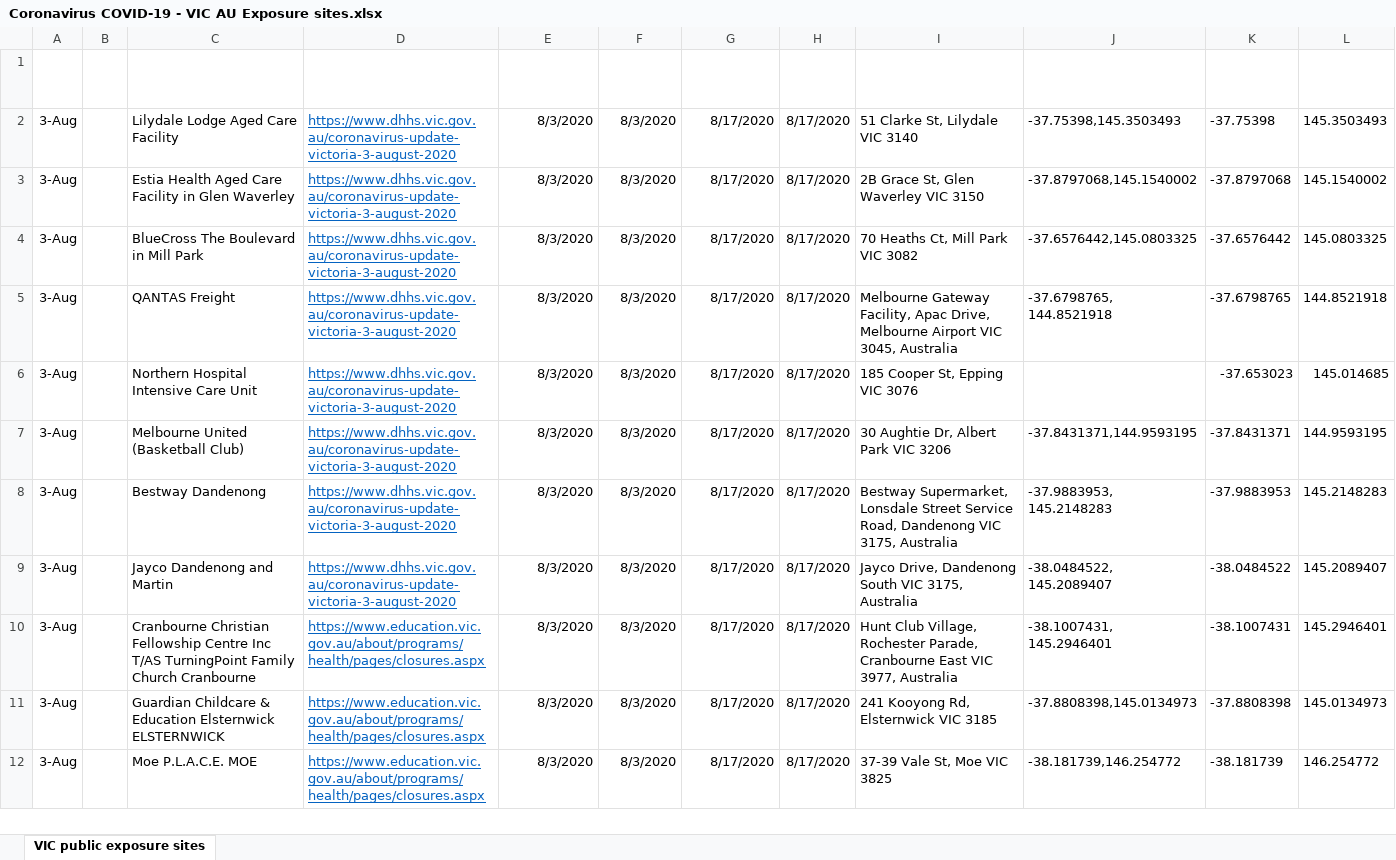
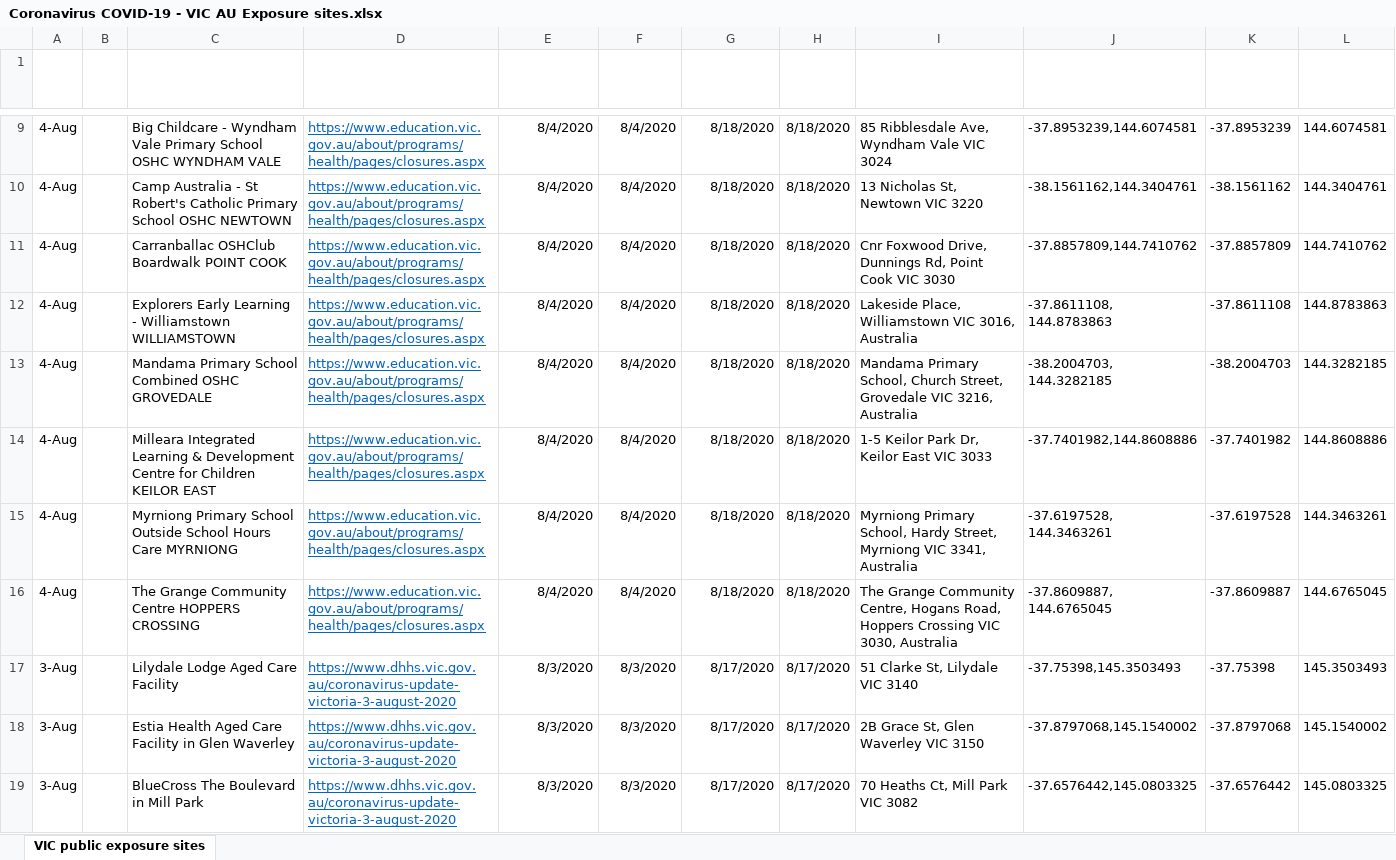
Before and after one commit to Mike-Honey/covid-19-vic-au, an Excel workbook: Coronavirus COVID-19 - VIC AU Exposure sites.xlsx, sheet VIC public exposure sites, drawn as a sheet; only a part is shown, gaps mark what is left out; the shorter side is filled out with more unchanged rows; values as stored, in another font and other column widths than the file's, no borders; table styles not drawn; the diff covers the shown part only; the diff names each change by its address in the sheet, - before the commit and + after, or states it on an @@ line.

```diff
--- a/Coronavirus COVID-19 - VIC AU Exposure sites.xlsx (sheet VIC public exposure sites)
+++ b/Coronavirus COVID-19 - VIC AU Exposure sites.xlsx (sheet VIC public exposure sites)
+row 9: 4-Aug |  | Big Childcare - Wyndham Vale Primary School OSHC WYNDHAM VALE | https://www.education.vic.gov.au/about/programs/health/pages/closures.aspx | 8/4/2020 | 8/4/2020 | 8/18/2020 | 8/18/2020 | 85 Ribblesdale Ave, Wyndham Vale VIC 3024 | -37.8953239,144.6074581 | -37.8953239 | 144.6074581
+row 10: 4-Aug |  | Camp Australia - St Robert's Catholic Primary School OSHC NEWTOWN | https://www.education.vic.gov.au/about/programs/health/pages/closures.aspx | 8/4/2020 | 8/4/2020 | 8/18/2020 | 8/18/2020 | 13 Nicholas St, Newtown VIC 3220 | -38.1561162,144.3404761 | -38.1561162 | 144.3404761
+row 11: 4-Aug |  | Carranballac OSHClub Boardwalk POINT COOK | https://www.education.vic.gov.au/about/programs/health/pages/closures.aspx | 8/4/2020 | 8/4/2020 | 8/18/2020 | 8/18/2020 | Cnr Foxwood Drive, Dunnings Rd, Point Cook VIC 3030 | -37.8857809,144.7410762 | -37.8857809 | 144.7410762
+row 12: 4-Aug |  | Explorers Early Learning - Williamstown WILLIAMSTOWN | https://www.education.vic.gov.au/about/programs/health/pages/closures.aspx | 8/4/2020 | 8/4/2020 | 8/18/2020 | 8/18/2020 | Lakeside Place, Williamstown VIC 3016, Australia | -37.8611108, 144.8783863 | -37.8611108 | 144.8783863
+row 13: 4-Aug |  | Mandama Primary School Combined OSHC GROVEDALE | https://www.education.vic.gov.au/about/programs/health/pages/closures.aspx | 8/4/2020 | 8/4/2020 | 8/18/2020 | 8/18/2020 | Mandama Primary School, Church Street, Grovedale VIC 3216, Australia | -38.2004703, 144.3282185 | -38.2004703 | 144.3282185
+row 14: 4-Aug |  | Milleara Integrated Learning & Development Centre for Children KEILOR EAST | https://www.education.vic.gov.au/about/programs/health/pages/closures.aspx | 8/4/2020 | 8/4/2020 | 8/18/2020 | 8/18/2020 | 1-5 Keilor Park Dr, Keilor East VIC 3033 | -37.7401982,144.8608886 | -37.7401982 | 144.8608886
+row 15: 4-Aug |  | Myrniong Primary School Outside School Hours Care MYRNIONG | https://www.education.vic.gov.au/about/programs/health/pages/closures.aspx | 8/4/2020 | 8/4/2020 | 8/18/2020 | 8/18/2020 | Myrniong Primary School, Hardy Street, Myrniong VIC 3341, Australia | -37.6197528, 144.3463261 | -37.6197528 | 144.3463261
+row 16: 4-Aug |  | The Grange Community Centre HOPPERS CROSSING | https://www.education.vic.gov.au/about/programs/health/pages/closures.aspx | 8/4/2020 | 8/4/2020 | 8/18/2020 | 8/18/2020 | The Grange Community Centre, Hogans Road, Hoppers Crossing VIC 3030, Australia | -37.8609887, 144.6765045 | -37.8609887 | 144.6765045
```
Also changed, not shown: 7 added rows elsewhere in this sheet, Coronavirus COVID-19 - VIC AU Exposure sites LGA.xlsx, Dep Ed Closures.xlsx, 1 other file.
